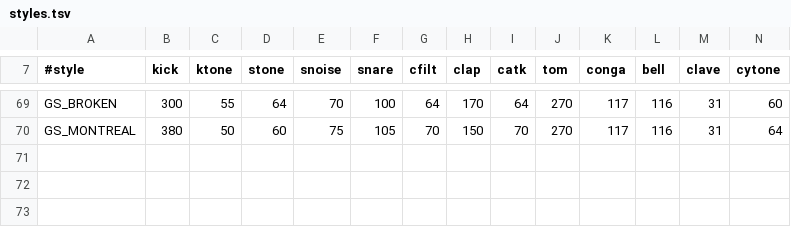
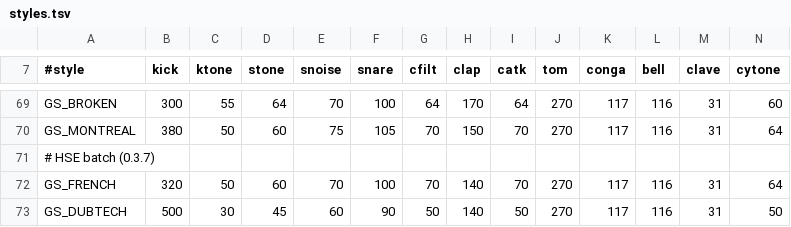
Before and after one commit to grum0/fm1-ctl, a TSV file: android/tools/tanzbar/styles.tsv, drawn as a sheet; only a part is shown, gaps mark what is left out; rows hold the shown columns only; the diff names each change by its address in the sheet, - before the commit and + after, or states it on an @@ line.

```diff
--- a/android/tools/tanzbar/styles.tsv
+++ b/android/tools/tanzbar/styles.tsv
+row 71: # HSE batch (0.3.7)
+row 72: GS_FRENCH | 320 | 50 | 60 | 70 | 100 | 70 | 140 | 70 | 270 | 117 | 116 | 31 | 64
+row 73: GS_DUBTECH | 500 | 30 | 45 | 60 | 90 | 50 | 140 | 50 | 270 | 117 | 116 | 31 | 50
```
Also changed, not shown: 22 other files.
